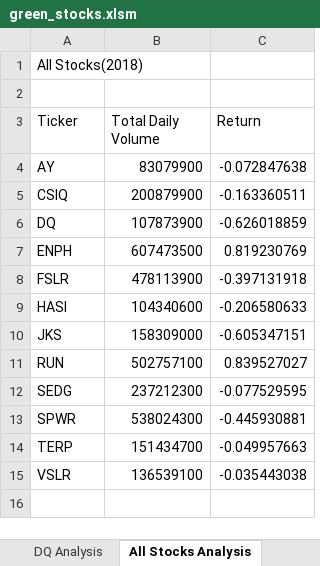
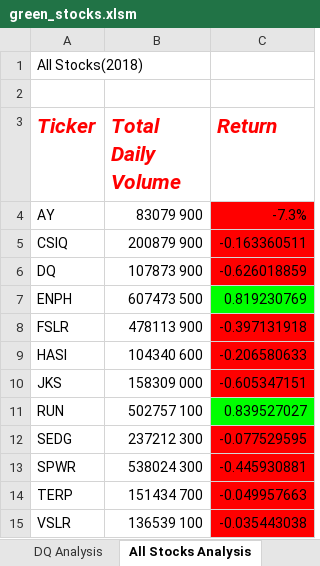
Before and after one commit to wendymud/stock-analysis, an Excel workbook: green_stocks.xlsm, sheet All Stocks Analysis, drawn as a sheet; values as stored, in another font and other column widths than the file's, no borders; the diff names each change by its address in the sheet, - before the commit and + after, or states it on an @@ line.

Commit message:
tried to do the checkerboard skill drill

```diff
--- a/green_stocks.xlsm (sheet All Stocks Analysis)
+++ b/green_stocks.xlsm (sheet All Stocks Analysis)
@@ A3:C3 bold: off → on, italic: off → on, text colour: black → #FF0000, text size: larger @@
-B4 (Total Daily Volume): 83079900
+B4 (Total Daily Volume): 83079 900
-C4 (Return): -0.072847638
+C4 (Return): -7.3%
-C4:C6 fill: none
+C4:C6 fill: #FF0000
-B5 (Total Daily Volume): 200879900
+B5 (Total Daily Volume): 200879 900
-B6 (Total Daily Volume): 107873900
+B6 (Total Daily Volume): 107873 900
-B7 (Total Daily Volume): 607473500
+B7 (Total Daily Volume): 607473 500
-C7 fill: none
+C7 fill: #00FF00
-B8 (Total Daily Volume): 478113900
+B8 (Total Daily Volume): 478113 900
-C8:C10 fill: none
+C8:C10 fill: #FF0000
-B9 (Total Daily Volume): 104340600
+B9 (Total Daily Volume): 104340 600
-B10 (Total Daily Volume): 158309000
+B10 (Total Daily Volume): 158309 000
-B11 (Total Daily Volume): 502757100
+B11 (Total Daily Volume): 502757 100
-C11 fill: none
+C11 fill: #00FF00
-B12 (Total Daily Volume): 237212300
+B12 (Total Daily Volume): 237212 300
-C12:C15 fill: none
+C12:C15 fill: #FF0000
-B13 (Total Daily Volume): 538024300
+B13 (Total Daily Volume): 538024 300
-B14 (Total Daily Volume): 151434700
+B14 (Total Daily Volume): 151434 700
-B15 (Total Daily Volume): 136539100
+B15 (Total Daily Volume): 136539 100
```
